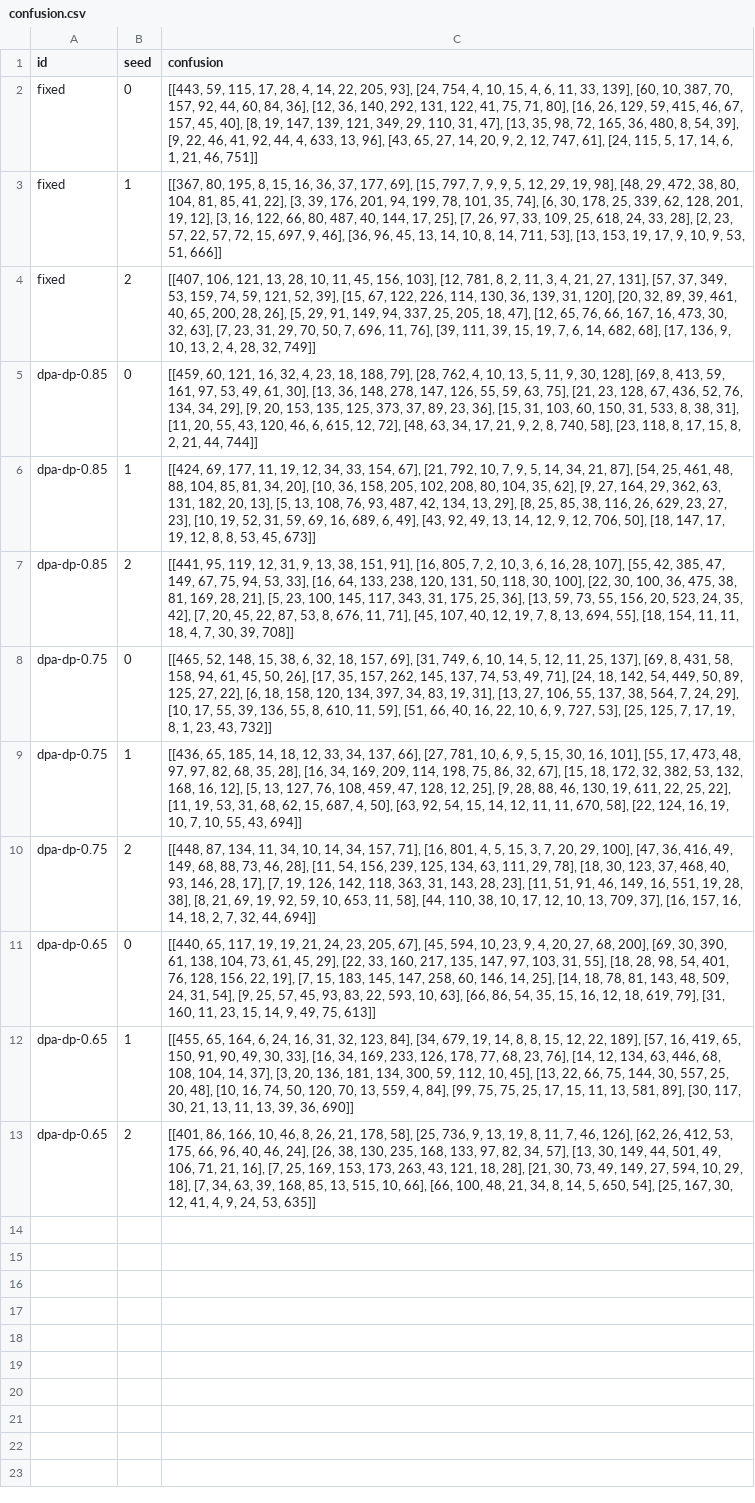
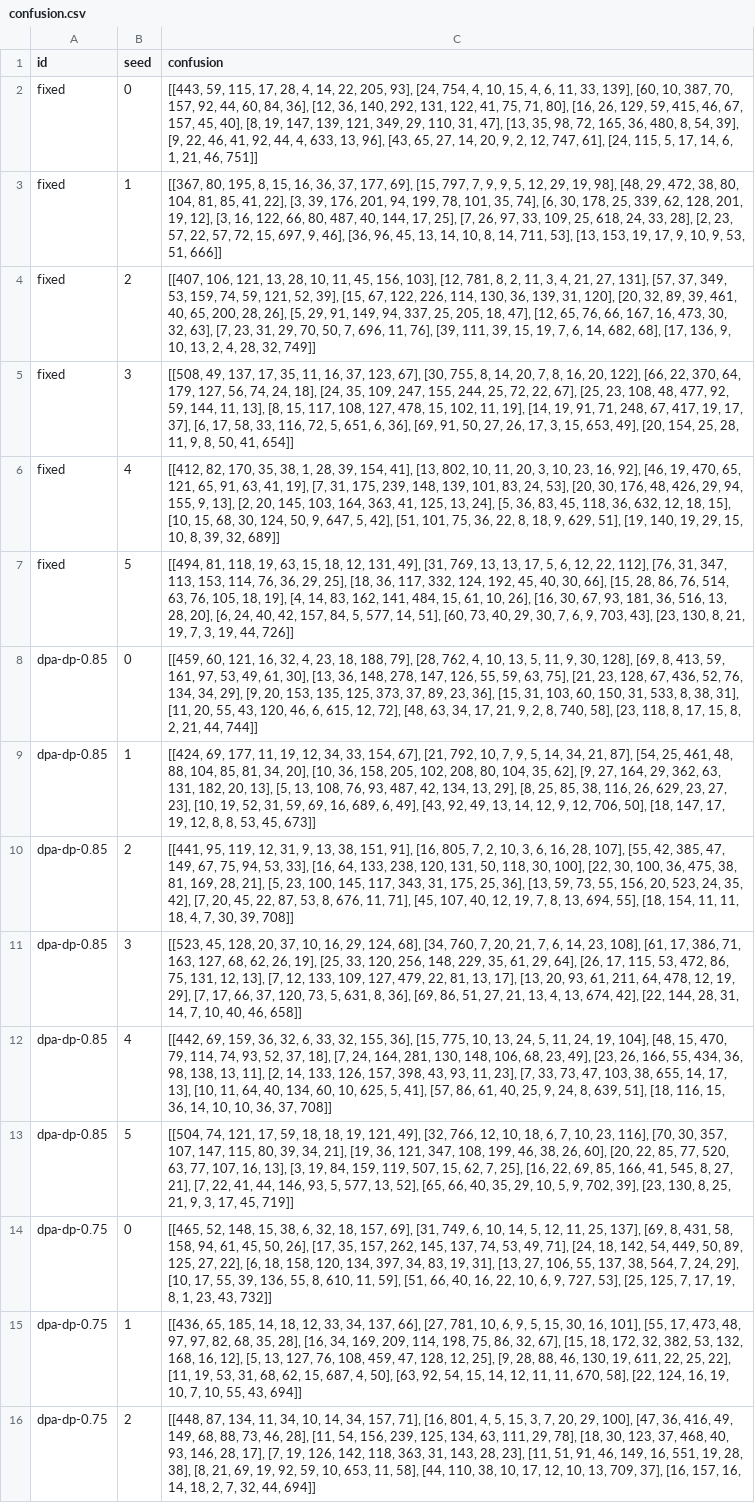
Before and after one commit to uoa2026cs/fl, a CSV file: 08_budget3/confusion.csv, drawn as a sheet; only a part is shown; the shorter side is filled out with more unchanged rows; the diff covers the shown part only; the diff names each change by its address in the sheet, - before the commit and + after, or states it on an @@ line.

```diff
--- a/08_budget3/confusion.csv
+++ b/08_budget3/confusion.csv
+row 5: fixed | 3 | [[508, 49, 137, 17, 35, 11, 16, 37, 123, 67], [30, 755, 8, 14, 20, 7, 8, 16, 20, 122], [66, 22, 370, 64, 179, 127, 56, 74, 24, 18], [24, 35, 109, 247, 155, 244, 25, 72, 22, 67], [25, 23, 108, 48, 477, 92, 59, 144, 11, 13], [8, 15, 117, 108, 127, 478, 15, 102, 11, 19], [14, 19, 91, 71, 248, 67, 417, 19, 17, 37], [6, 17, 58, 33, 116, 72, 5, 651, 6, 36], [69, 91, 50, 27, 26, 17, 3, 15, 653, 49], [20, 154, 25, 28, 11, 9, 8, 50, 41, 654]]
+row 6: fixed | 4 | [[412, 82, 170, 35, 38, 1, 28, 39, 154, 41], [13, 802, 10, 11, 20, 3, 10, 23, 16, 92], [46, 19, 470, 65, 121, 65, 91, 63, 41, 19], [7, 31, 175, 239, 148, 139, 101, 83, 24, 53], [20, 30, 176, 48, 426, 29, 94, 155, 9, 13], [2, 20, 145, 103, 164, 363, 41, 125, 13, 24], [5, 36, 83, 45, 118, 36, 632, 12, 18, 15], [10, 15, 68, 30, 124, 50, 9, 647, 5, 42], [51, 101, 75, 36, 22, 8, 18, 9, 629, 51], [19, 140, 19, 29, 15, 10, 8, 39, 32, 689]]
+row 7: fixed | 5 | [[494, 81, 118, 19, 63, 15, 18, 12, 131, 49], [31, 769, 13, 13, 17, 5, 6, 12, 22, 112], [76, 31, 347, 113, 153, 114, 76, 36, 29, 25], [18, 36, 117, 332, 124, 192, 45, 40, 30, 66], [15, 28, 86, 76, 514, 63, 76, 105, 18, 19], [4, 14, 83, 162, 141, 484, 15, 61, 10, 26], [16, 30, 67, 93, 181, 36, 516, 13, 28, 20], [6, 24, 40, 42, 157, 84, 5, 577, 14, 51], [60, 73, 40, 29, 30, 7, 6, 9, 703, 43], [23, 130, 8, 21, 19, 7, 3, 19, 44, 726]]
+row 11: dpa-dp-0.85 | 3 | [[523, 45, 128, 20, 37, 10, 16, 29, 124, 68], [34, 760, 7, 20, 21, 7, 6, 14, 23, 108], [61, 17, 386, 71, 163, 127, 68, 62, 26, 19], [25, 33, 120, 256, 148, 229, 35, 61, 29, 64], [26, 17, 115, 53, 472, 86, 75, 131, 12, 13], [7, 12, 133, 109, 127, 479, 22, 81, 13, 17], [13, 20, 93, 61, 211, 64, 478, 12, 19, 29], [7, 17, 66, 37, 120, 73, 5, 631, 8, 36], [69, 86, 51, 27, 21, 13, 4, 13, 674, 42], [22, 144, 28, 31, 14, 7, 10, 40, 46, 658]]
+row 12: dpa-dp-0.85 | 4 | [[442, 69, 159, 36, 32, 6, 33, 32, 155, 36], [15, 775, 10, 13, 24, 5, 11, 24, 19, 104], [48, 15, 470, 79, 114, 74, 93, 52, 37, 18], [7, 24, 164, 281, 130, 148, 106, 68, 23, 49], [23, 26, 166, 55, 434, 36, 98, 138, 13, 11], [2, 14, 133, 126, 157, 398, 43, 93, 11, 23], [7, 33, 73, 47, 103, 38, 655, 14, 17, 13], [10, 11, 64, 40, 134, 60, 10, 625, 5, 41], [57, 86, 61, 40, 25, 9, 24, 8, 639, 51], [18, 116, 15, 36, 14, 10, 10, 36, 37, 708]]
+row 13: dpa-dp-0.85 | 5 | [[504, 74, 121, 17, 59, 18, 18, 19, 121, 49], [32, 766, 12, 10, 18, 6, 7, 10, 23, 116], [70, 30, 357, 107, 147, 115, 80, 39, 34, 21], [19, 36, 121, 347, 108, 199, 46, 38, 26, 60], [20, 22, 85, 77, 520, 63, 77, 107, 16, 13], [3, 19, 84, 159, 119, 507, 15, 62, 7, 25], [16, 22, 69, 85, 166, 41, 545, 8, 27, 21], [7, 22, 41, 44, 146, 93, 5, 577, 13, 52], [65, 66, 40, 35, 29, 10, 5, 9, 702, 39], [23, 130, 8, 25, 21, 9, 3, 17, 45, 719]]
```
Also changed, not shown: 6 added rows elsewhere in this file, 12 other files.
